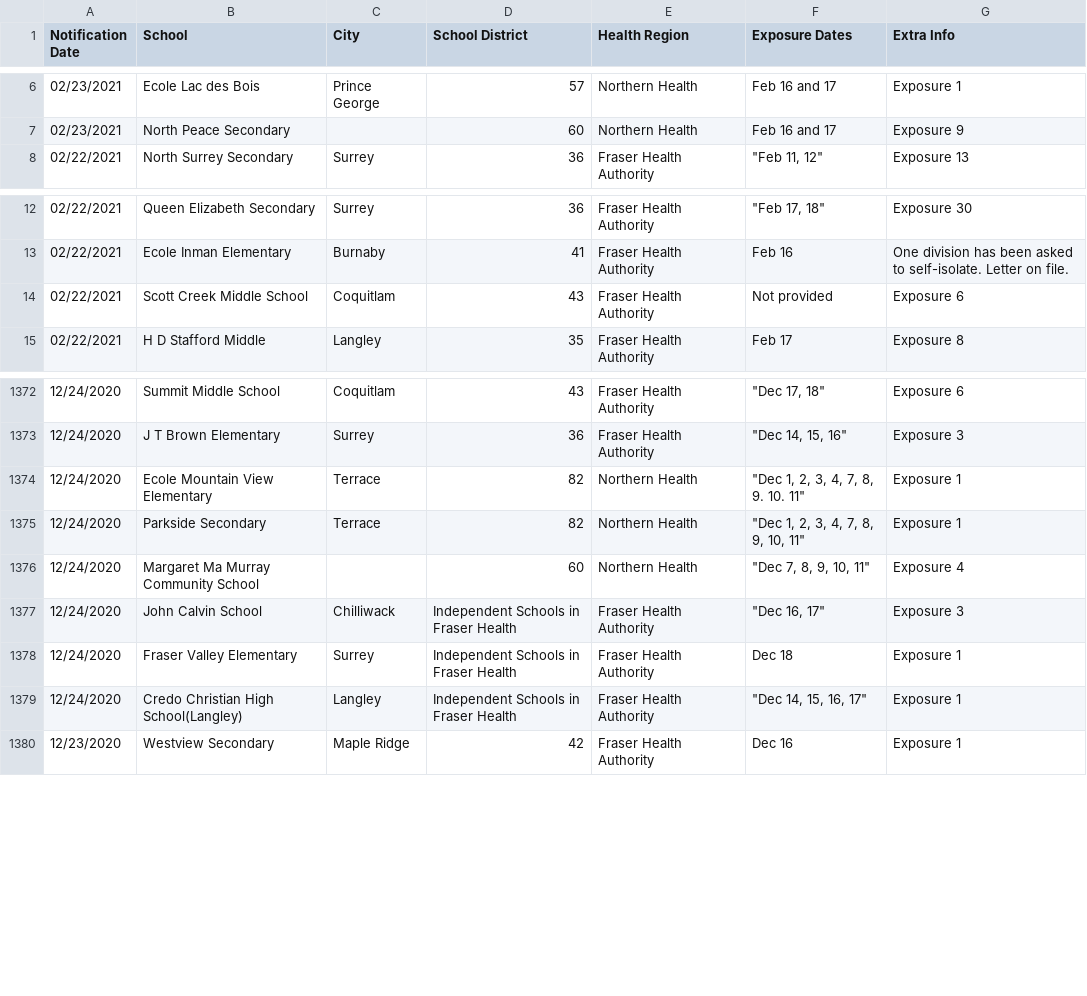
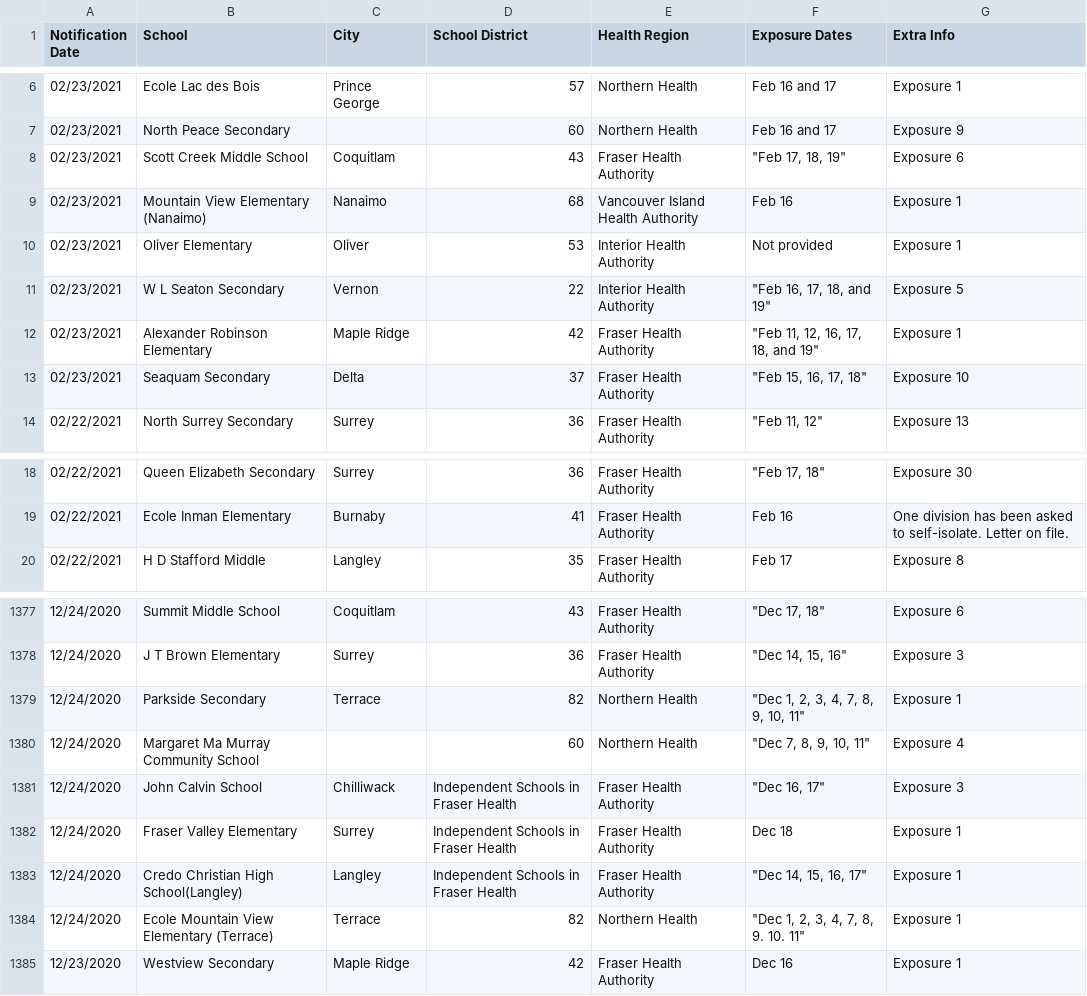
Before and after one commit to spod/bcschoolscoviddata, a CSV file: data/bc_school_covid_events_raw_data.csv, drawn as a sheet; only a part is shown, gaps mark what is left out; removed rows and columns are numbered as before the commit, all else as after; the diff names each change by its address in the sheet, - before the commit and + after, or states it on an @@ line.

```diff
--- a/data/bc_school_covid_events_raw_data.csv
+++ b/data/bc_school_covid_events_raw_data.csv
+row 8: 02/23/2021 | Scott Creek Middle School | Coquitlam | 43 | Fraser Health Authority | "Feb 17, 18, 19" | Exposure 6
+row 9: 02/23/2021 | Mountain View Elementary (Nanaimo) | Nanaimo | 68 | Vancouver Island Health Authority | Feb 16 | Exposure 1
+row 10: 02/23/2021 | Oliver Elementary | Oliver | 53 | Interior Health Authority | Not provided | Exposure 1
+row 11: 02/23/2021 | W L Seaton Secondary | Vernon | 22 | Interior Health Authority | "Feb 16, 17, 18, and 19" | Exposure 5
+row 12: 02/23/2021 | Alexander Robinson Elementary | Maple Ridge | 42 | Fraser Health Authority | "Feb 11, 12, 16, 17, 18, and 19" | Exposure 1
+row 13: 02/23/2021 | Seaquam Secondary | Delta | 37 | Fraser Health Authority | "Feb 15, 16, 17, 18" | Exposure 10
-row 14: 02/22/2021 | Scott Creek Middle School | Coquitlam | 43 | Fraser Health Authority | Not provided | Exposure 6
-row 1374: 12/24/2020 | Ecole Mountain View Elementary | Terrace | 82 | Northern Health | "Dec 1, 2, 3, 4, 7, 8, 9. 10. 11" | Exposure 1
+row 1384: 12/24/2020 | Ecole Mountain View Elementary (Terrace) | Terrace | 82 | Northern Health | "Dec 1, 2, 3, 4, 7, 8, 9. 10. 11" | Exposure 1
```
Also changed, not shown: data/leaderboard.csv, data/raw_data.csv.
